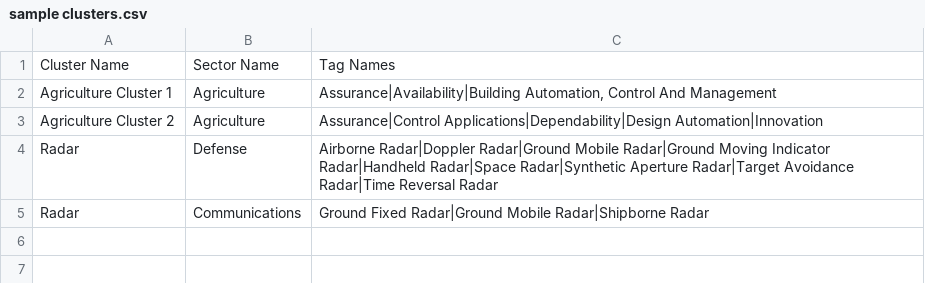
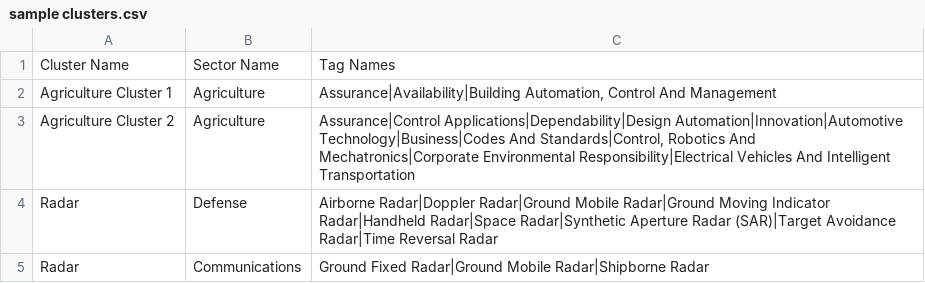
Before and after one commit to Hitoki/ieee, a CSV file: data/sample clusters.csv, drawn as a sheet.

```diff
--- a/data/sample clusters.csv
+++ b/data/sample clusters.csv
@@ -2,4 +2,4 @@
 "Agriculture Cluster 1","Agriculture","Assurance|Availability|Building Automation, Control And Management"
-"Agriculture Cluster 2","Agriculture","Assurance|Control Applications|Dependability|Design Automation|Innovation"
-"Radar","Defense","Airborne Radar|Doppler Radar|Ground Mobile Radar|Ground Moving Indicator Radar|Handheld Radar|Space Radar|Synthetic Aperture Radar|Target Avoidance Radar|Time Reversal Radar"
+"Agriculture Cluster 2","Agriculture","Assurance|Control Applications|Dependability|Design Automation|Innovation|Automotive Technology|Business|Codes And Standards|Control, Robotics And Mechatronics|Corporate Environmental Responsibility|Electrical Vehicles And Intelligent Transportation"
+"Radar","Defense","Airborne Radar|Doppler Radar|Ground Mobile Radar|Ground Moving Indicator Radar|Handheld Radar|Space Radar|Synthetic Aperture Radar (SAR)|Target Avoidance Radar|Time Reversal Radar"
 "Radar","Communications","Ground Fixed Radar|Ground Mobile Radar|Shipborne Radar"
```
Also changed, not shown: 10 other files.
